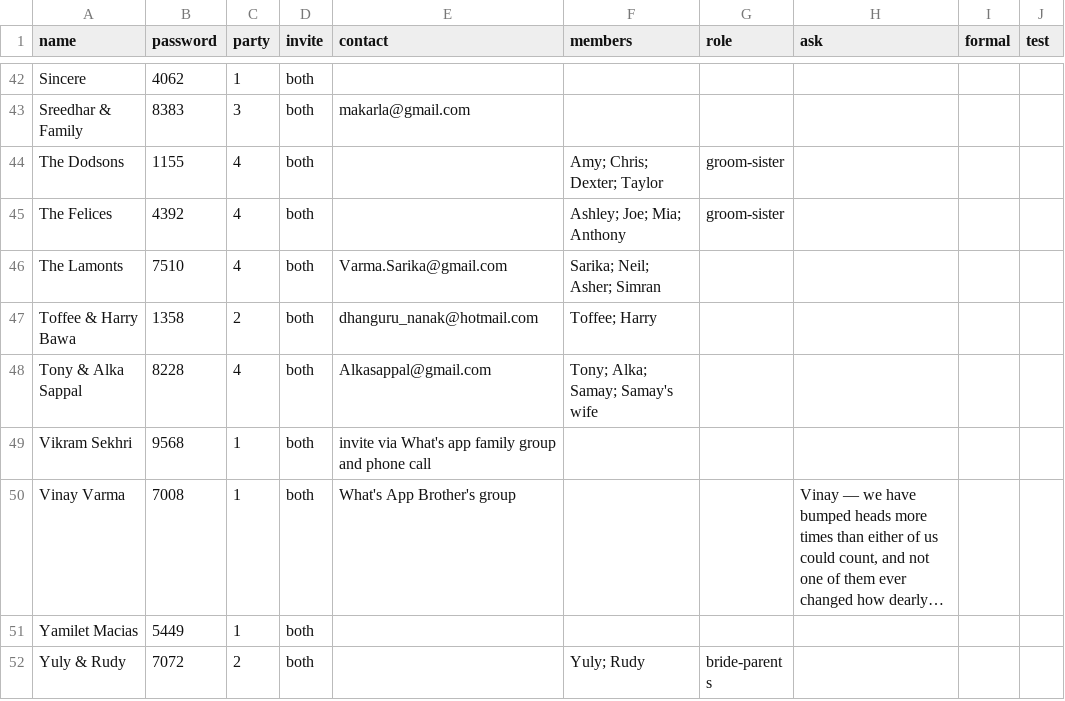
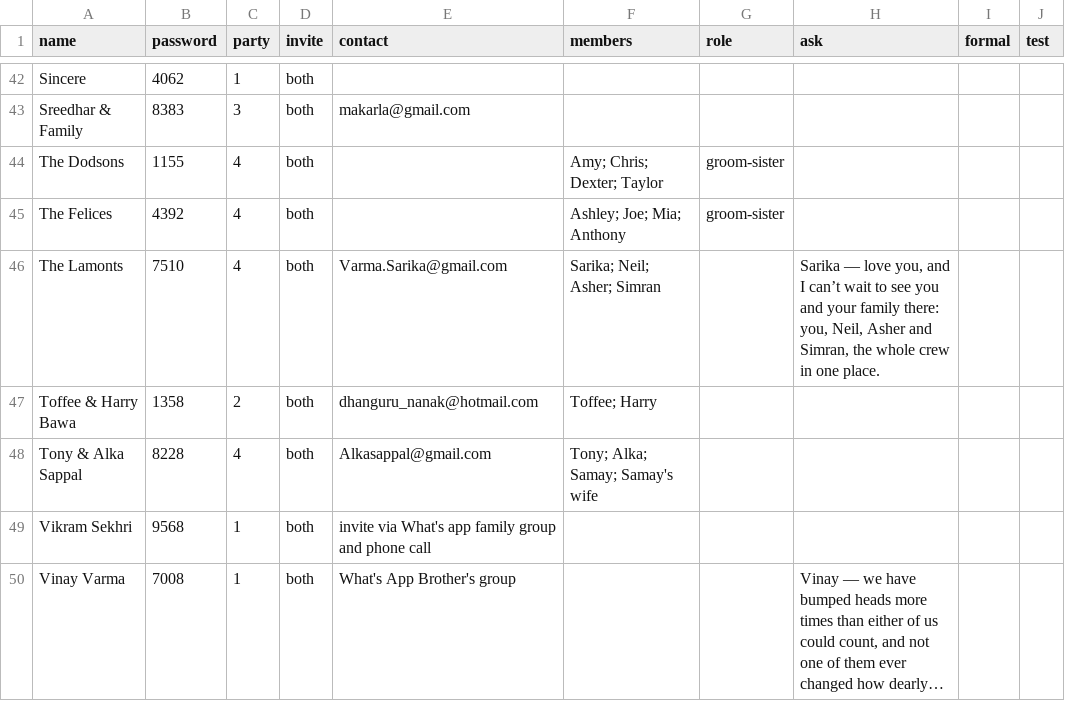
Before and after one commit to comeupdream/wedding, a CSV file: guests.csv, drawn as a sheet; only a part is shown, gaps mark what is left out; the shorter side is filled out with more unchanged rows; long unchanged cells end in ….

```diff
--- a/guests.csv
+++ b/guests.csv
@@ -45,3 +45,3 @@ The Dodsons,1155,4,both,,Amy; Chris; Dexter; Taylor,groom-sister,,,
 The Felices,4392,4,both,,Ashley; Joe; Mia; Anthony,groom-sister,,,
-The Lamonts,7510,4,both,Varma.Sarika@gmail.com,Sarika; Neil; Asher; Simran,,,,
+The Lamonts,7510,4,both,Varma.Sarika@gmail.com,Sarika; Neil; Asher; Simran,,"Sarika — love you, and I can’t wait to see you and your family there: you, Neil, Asher and Simran, the whole crew in one place.",,
 Toffee & Harry Bawa,1358,2,both,dhanguru_nanak@hotmail.com,Toffee; Harry,,,,
```
Also changed, not shown: 1 other file.
